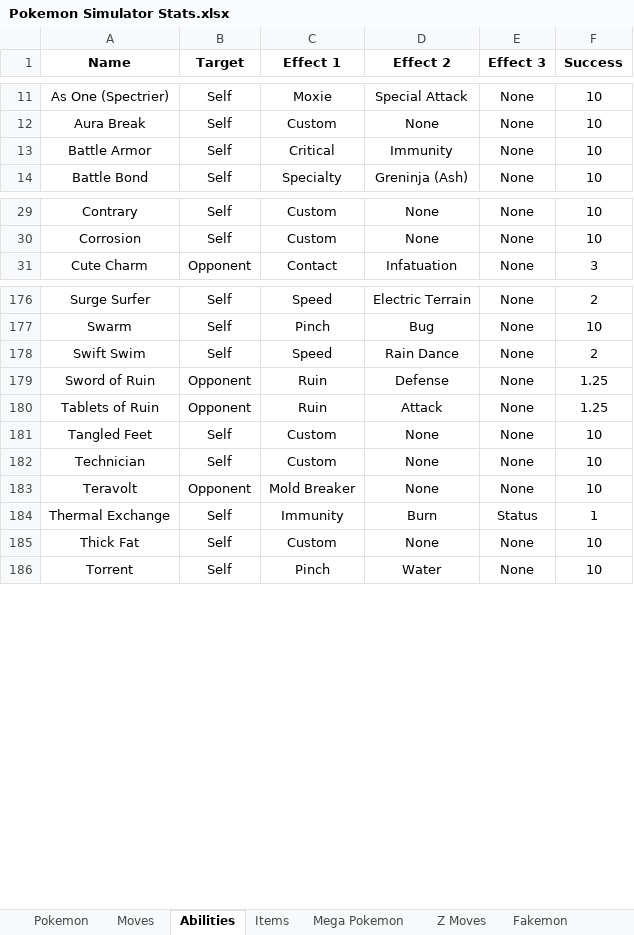
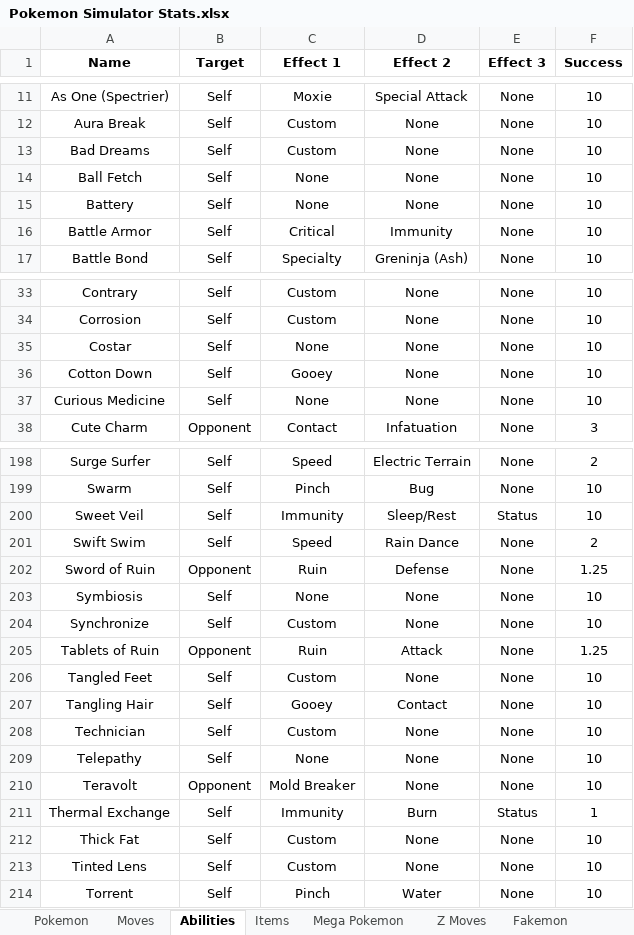
Before and after one commit to BrianFreeman0620/Pokemon_Simulator, an Excel workbook: Pokemon Simulator Stats.xlsx, sheet Abilities, drawn as a sheet; only a part is shown, gaps mark what is left out; values as stored, in another font and other column widths than the file's, no borders; charts and pictures not drawn; the diff covers the shown part only; the diff names each change by its address in the sheet, - before the commit and + after, or states it on an @@ line.

```diff
--- a/Pokemon Simulator Stats.xlsx (sheet Abilities)
+++ b/Pokemon Simulator Stats.xlsx (sheet Abilities)
+row 13: Bad Dreams | Self | Custom | None | None | 10
+row 14: Ball Fetch | Self | None | None | None | 10
+row 15: Battery | Self | None | None | None | 10
+row 35: Costar | Self | None | None | None | 10
+row 36: Cotton Down | Self | Gooey | None | None | 10
+row 37: Curious Medicine | Self | None | None | None | 10
+row 200: Sweet Veil | Self | Immunity | Sleep/Rest | Status | 10
+row 203: Symbiosis | Self | None | None | None | 10
+row 204: Synchronize | Self | Custom | None | None | 10
+row 207: Tangling Hair | Self | Gooey | Contact | None | 10
+row 209: Telepathy | Self | None | None | None | 10
+row 213: Tinted Lens | Self | Custom | None | None | 10
```
Also changed, not shown: 20 added rows and 2 edited cells elsewhere in this sheet, sheet Pokemon, sheet Moves, sheet Fakemon, hidden cells, 1 other file.
